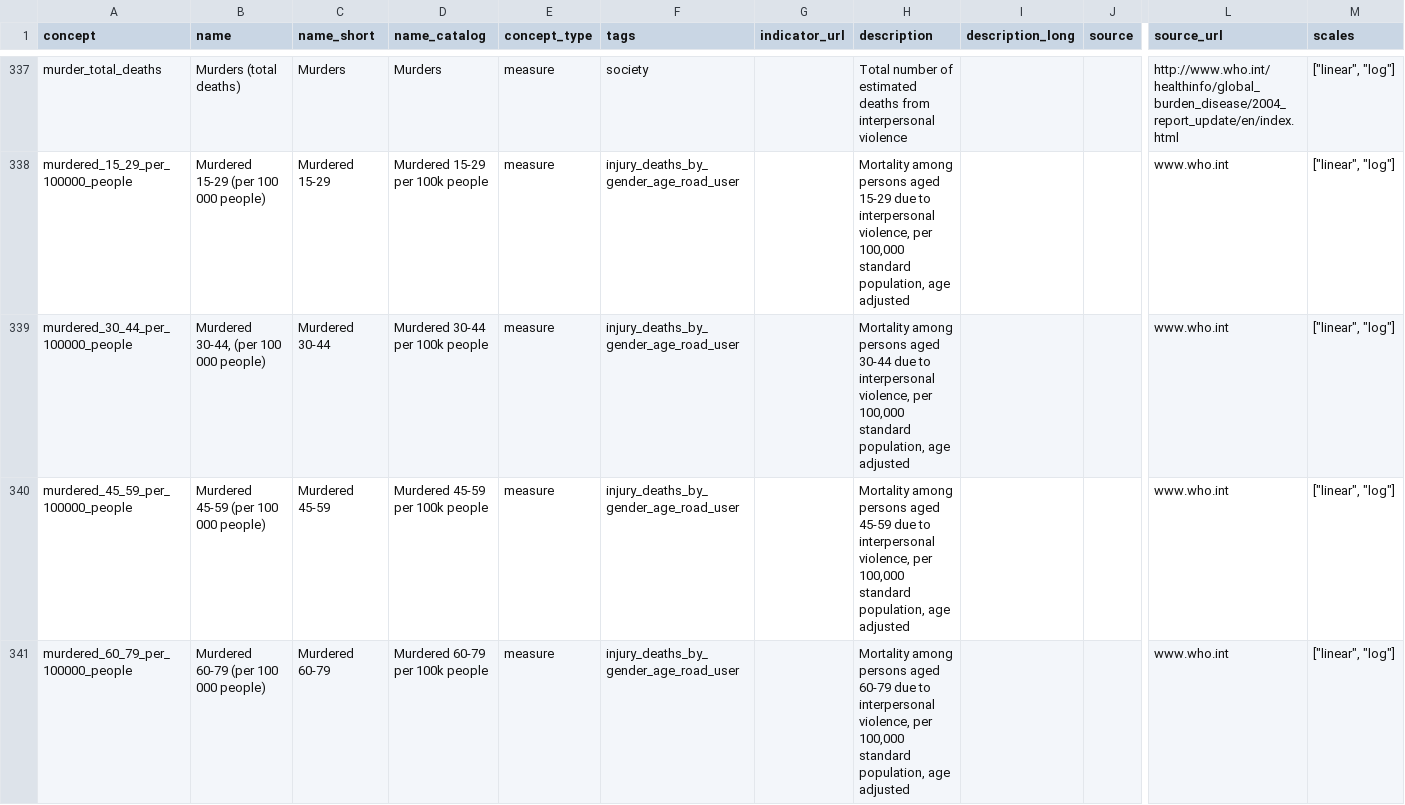
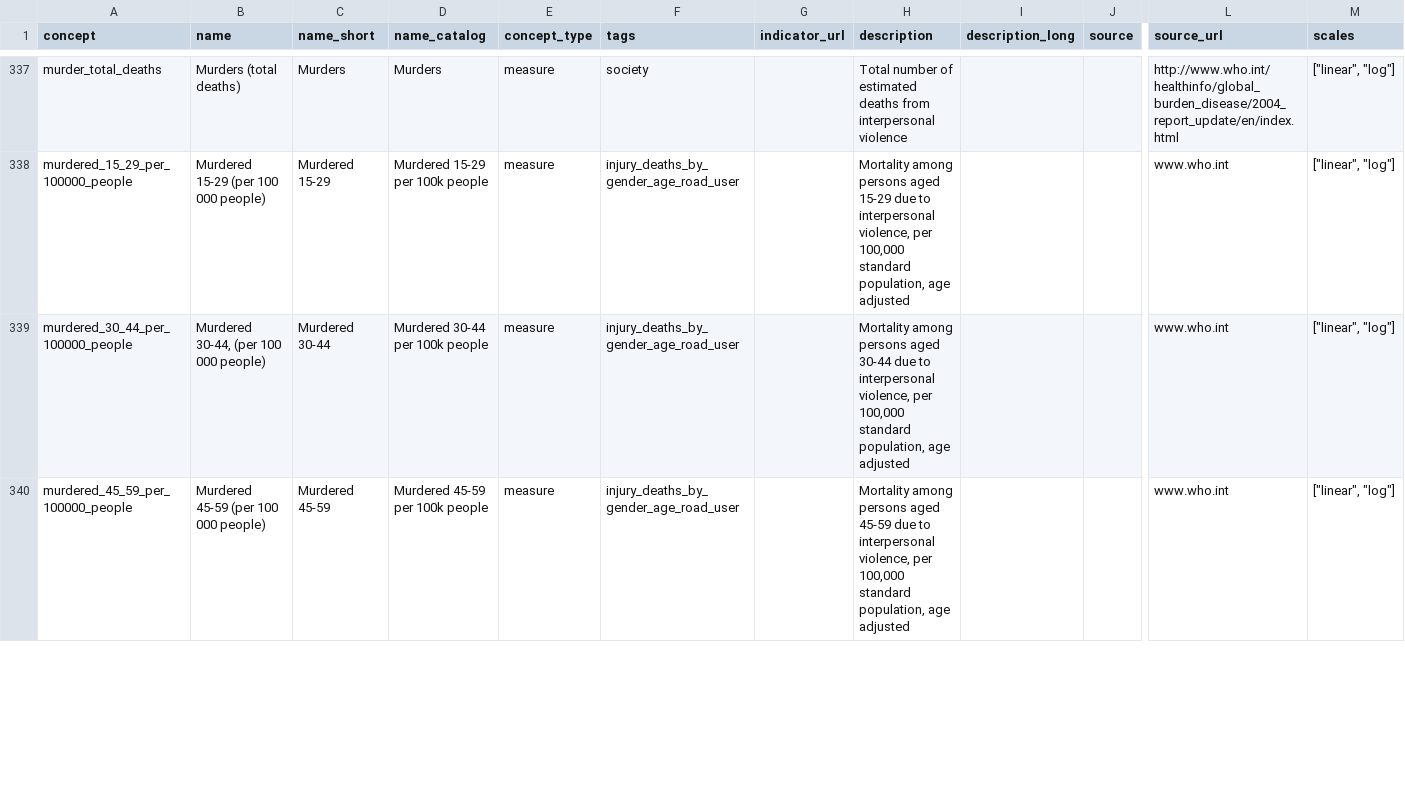
Before and after one commit to open-numbers/ddf--gapminder--ontology, a CSV file: ddf--concepts--continuous.csv, drawn as a sheet; only a part is shown, gaps mark what is left out; rows hold the shown columns only; the diff covers the shown part only; the diff names each change by its address in the sheet, - before the commit and + after, or states it on an @@ line.

Commit message:
Revert "rename 60plus and add 80plus"
This reverts commit b5bf853dd3e4581d05ba6db8ea443f464ff49d8f.

```diff
--- a/ddf--concepts--continuous.csv
+++ b/ddf--concepts--continuous.csv
-row 341: murdered_60_79_per_100000_people | Murdered 60-79 (per 100 000 people) | Murdered 60-79 | Murdered 60-79 per 100k people | measure | injury_deaths_by_gender_age_road_user |  | Mortality among persons aged 60-79 due to interpersonal violence, per 100,000 standard population, age adjusted |  |  | www.who.int | ["linear", "log"]
```
Also changed, not shown: 2 removed rows and 15 edited cells elsewhere in this file.
